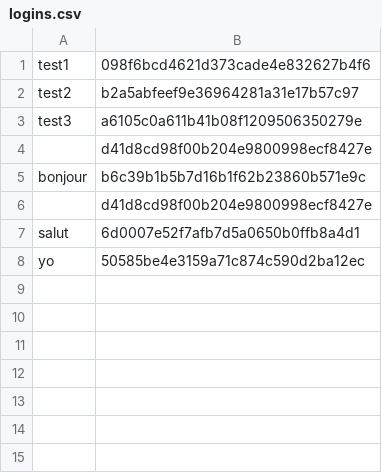
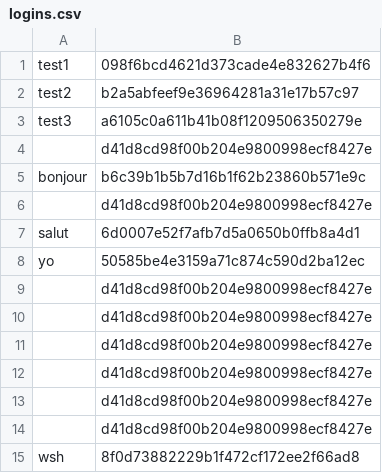
Before and after one commit to ludovicheurtin/tp-espace-membre, a CSV file: logins.csv, drawn as a sheet.

```diff
--- a/logins.csv
+++ b/logins.csv
@@ -8 +8,8 @@ salut,6d0007e52f7afb7d5a0650b0ffb8a4d1
 yo,50585be4e3159a71c874c590d2ba12ec
+,d41d8cd98f00b204e9800998ecf8427e
+,d41d8cd98f00b204e9800998ecf8427e
+,d41d8cd98f00b204e9800998ecf8427e
+,d41d8cd98f00b204e9800998ecf8427e
+,d41d8cd98f00b204e9800998ecf8427e
+,d41d8cd98f00b204e9800998ecf8427e
+wsh,8f0d73882229b1f472cf172ee2f66ad8
```
Also changed, not shown: 2 other files.
